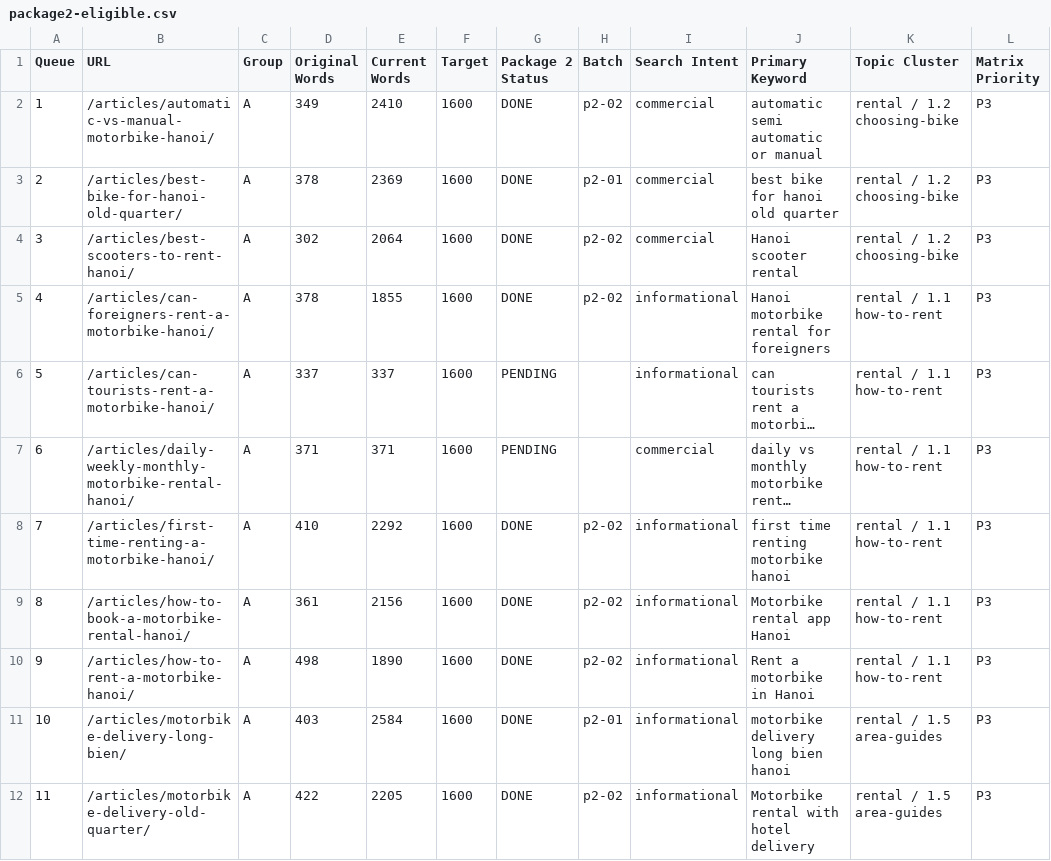
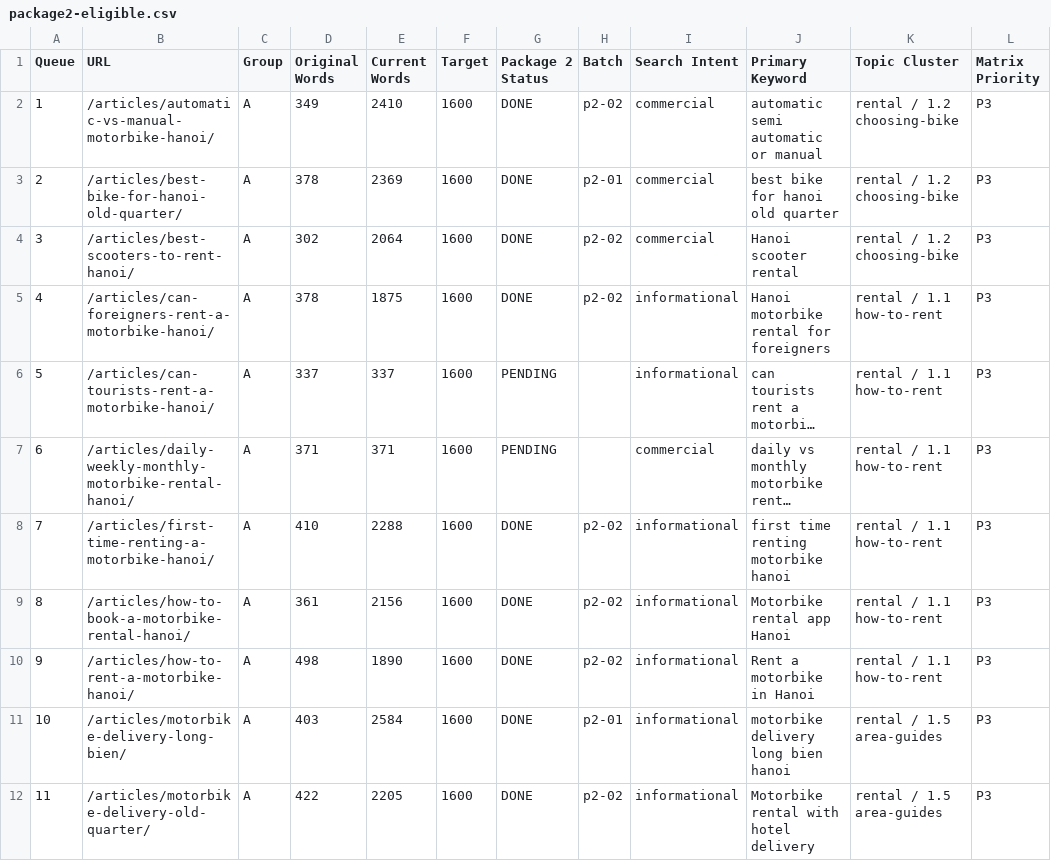
Before and after one commit to thuexemayhanoi/english, a CSV file: docs/seo/package2-eligible.csv, drawn as a sheet; only a part is shown; long unchanged cells end in …; the diff names each change by its address in the sheet, - before the commit and + after, or states it on an @@ line.

```diff
--- a/docs/seo/package2-eligible.csv
+++ b/docs/seo/package2-eligible.csv
-E5 (Current Words): 1855
+E5 (Current Words): 1875
-E8 (Current Words): 2292
+E8 (Current Words): 2288
```
Also changed, not shown: docs/seo/english-seo-master-matrix.csv, 30 other files.
